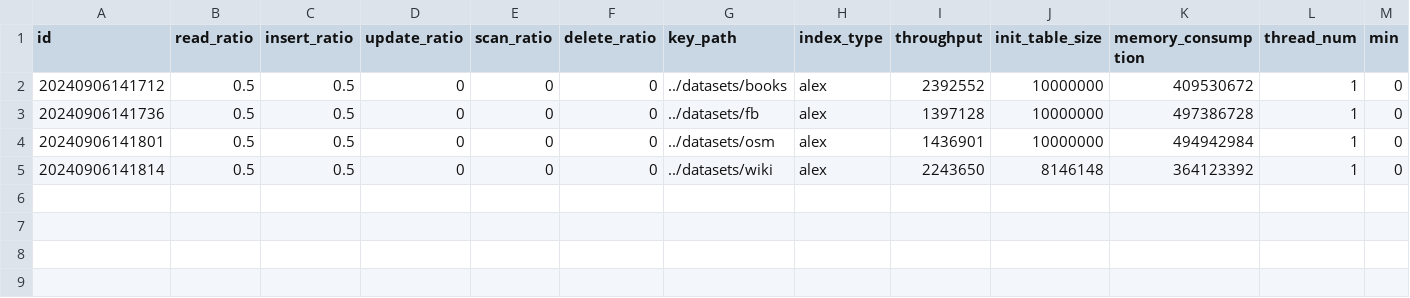
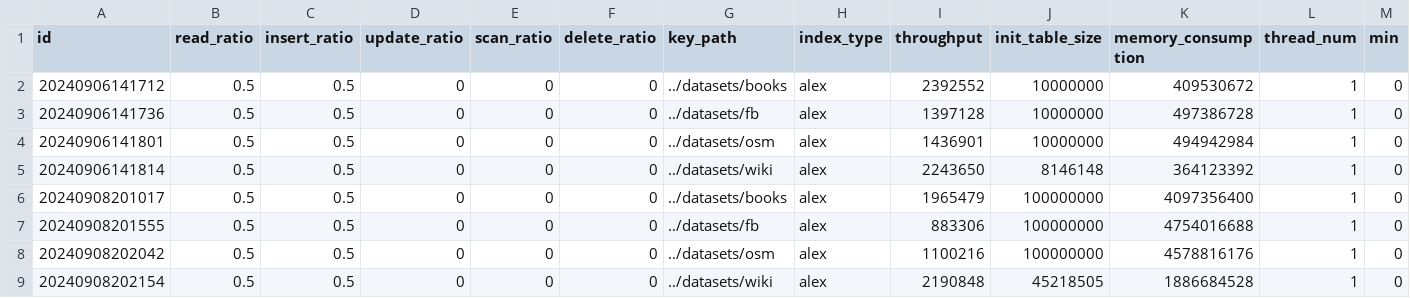
Before and after one commit to yeojin5/GRE_search, a CSV file: output/alex_breakdown_ex.csv, drawn as a sheet; only a part is shown; rows hold the shown columns only; the diff names each change by its address in the sheet, - before the commit and + after, or states it on an @@ line.

```diff
--- a/output/alex_breakdown_ex.csv
+++ b/output/alex_breakdown_ex.csv
+row 6: 20240908201017 | 0.5 | 0.5 | 0 | 0 | 0 | ../datasets/books | alex | 1965479 | 100000000 | 4097356400 | 1 | 0
+row 7: 20240908201555 | 0.5 | 0.5 | 0 | 0 | 0 | ../datasets/fb | alex | 883306 | 100000000 | 4754016688 | 1 | 0
+row 8: 20240908202042 | 0.5 | 0.5 | 0 | 0 | 0 | ../datasets/osm | alex | 1100216 | 100000000 | 4578816176 | 1 | 0
+row 9: 20240908202154 | 0.5 | 0.5 | 0 | 0 | 0 | ../datasets/wiki | alex | 2190848 | 45218505 | 1886684528 | 1 | 0
```
Also changed, not shown: output/alex_breakdown_bbin.csv, output/alex_breakdown_ex+bbin.csv, 26 other files.
